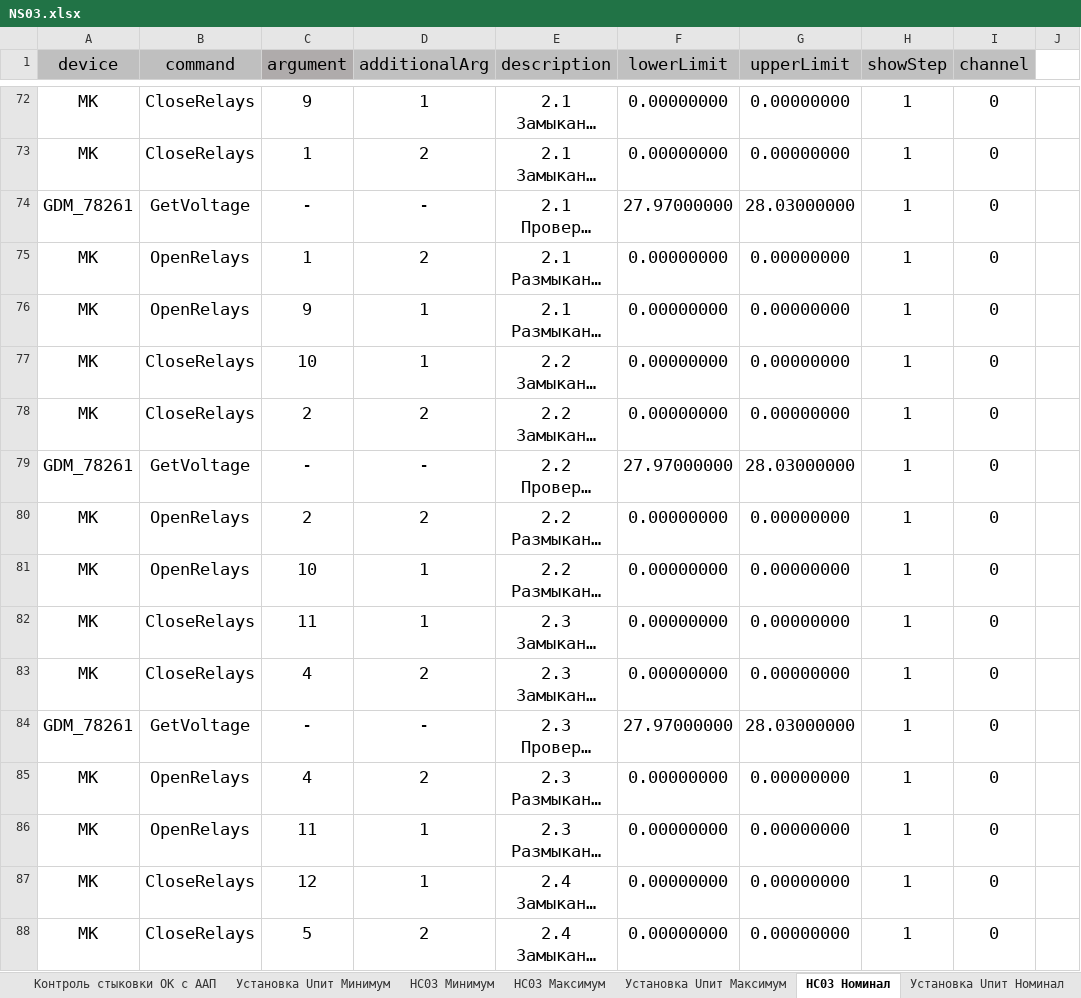
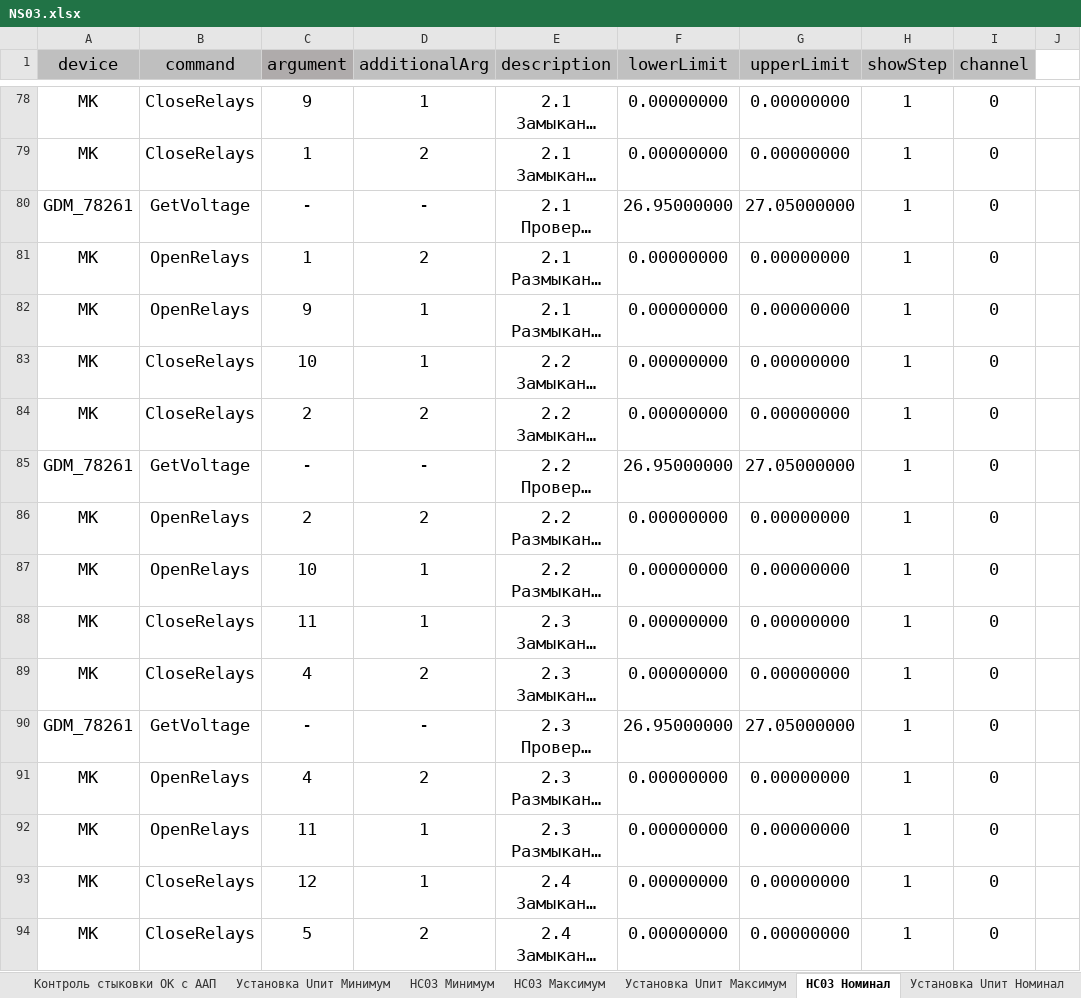
Before and after one commit to storonniy/UCA, an Excel workbook: USA/Tables/NS03.xlsx, sheet НС03 Номинал, drawn as a sheet; only a part is shown, gaps mark what is left out; long unchanged cells end in …; values as stored, in another font and other column widths than the file's, no borders; conditional formats not drawn; addresses are those after the commit; the diff covers the shown part only; the diff names each change by its address in the sheet, - before the commit and + after, or states it on an @@ line.

```diff
--- a/USA/Tables/NS03.xlsx (sheet НС03 Номинал)
+++ b/USA/Tables/NS03.xlsx (sheet НС03 Номинал)
-F80 (lowerLimit): 27.97000000
+F80 (lowerLimit): 26.95000000
-G80 (upperLimit): 28.03000000
+G80 (upperLimit): 27.05000000
-F85 (lowerLimit): 27.97000000
+F85 (lowerLimit): 26.95000000
-G85 (upperLimit): 28.03000000
+G85 (upperLimit): 27.05000000
-F90 (lowerLimit): 27.97000000
+F90 (lowerLimit): 26.95000000
-G90 (upperLimit): 28.03000000
+G90 (upperLimit): 27.05000000
```
Also changed, not shown: 6 added rows and 91 edited cells elsewhere in this sheet, sheet Отладка, sheet EmergencyBreaking, sheet Установка Uпит Номинал, sheet Отладка АСБЛ, sheet DeviceInformation, sheet Settings, 1 more sheet, formulas that keep their value, 18 other files.
